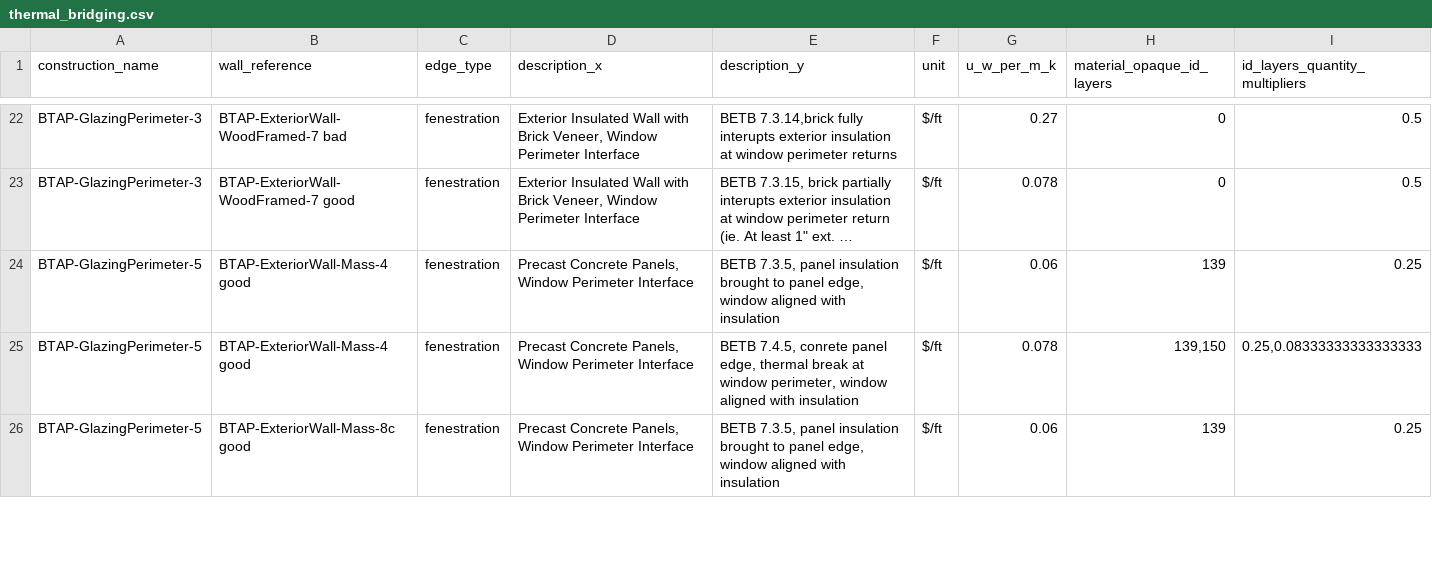
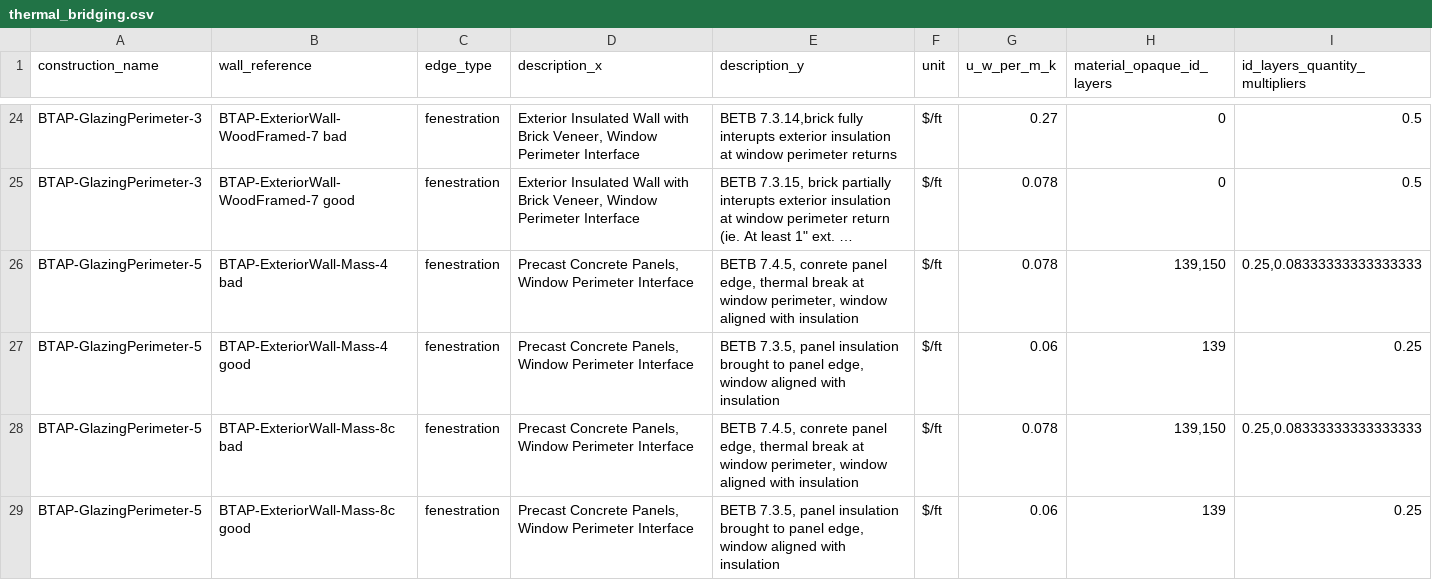
Before and after one commit to NatLabRockies/openstudio-standards, a CSV file: lib/openstudio-standards/btap/common/thermal_bridging.csv, drawn as a sheet; only a part is shown, gaps mark what is left out; long unchanged cells end in …; addresses are those after the commit; the diff covers the shown part only; the diff names each change by its address in the sheet, - before the commit and + after, or states it on an @@ line.

Commit message:
`thermal_bridging.csv`: Fixes/placeholder values for duplicate/incomplete U-factors variants

```diff
--- a/lib/openstudio-standards/btap/common/thermal_bridging.csv
+++ b/lib/openstudio-standards/btap/common/thermal_bridging.csv
+row 26: BTAP-GlazingPerimeter-5 | BTAP-ExteriorWall-Mass-4 bad | fenestration | Precast Concrete Panels, Window Perimeter Interface | BETB 7.4.5, conrete panel edge, thermal break at window perimeter, window aligned with insulation | $/ft | 0.078 | 139,150 | 0.25,0.08333333333333333
-B28 (wall_reference): BTAP-ExteriorWall-Mass-4 good
+B28 (wall_reference): BTAP-ExteriorWall-Mass-8c bad
```
Also changed, not shown: 3 added rows, 2 removed rows and 1 edited cell elsewhere in this file.
